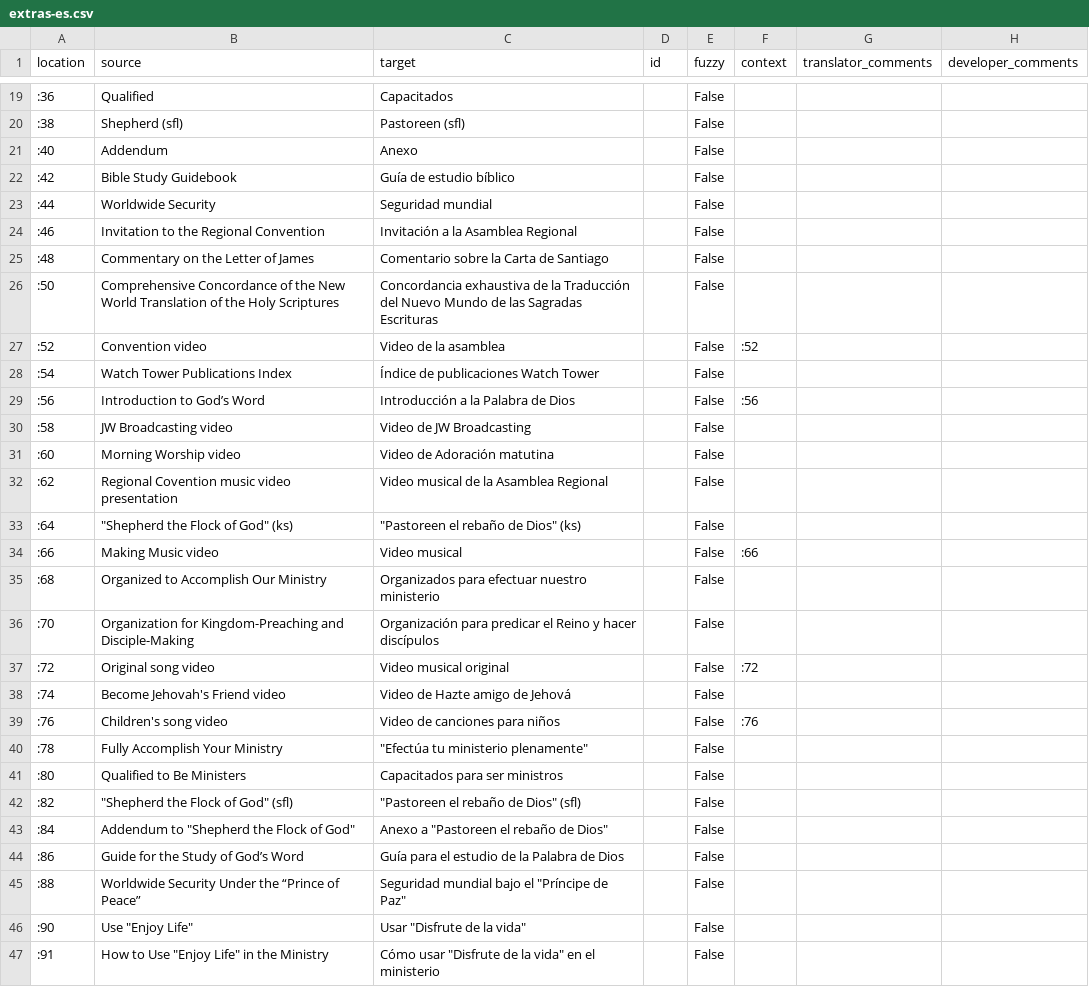
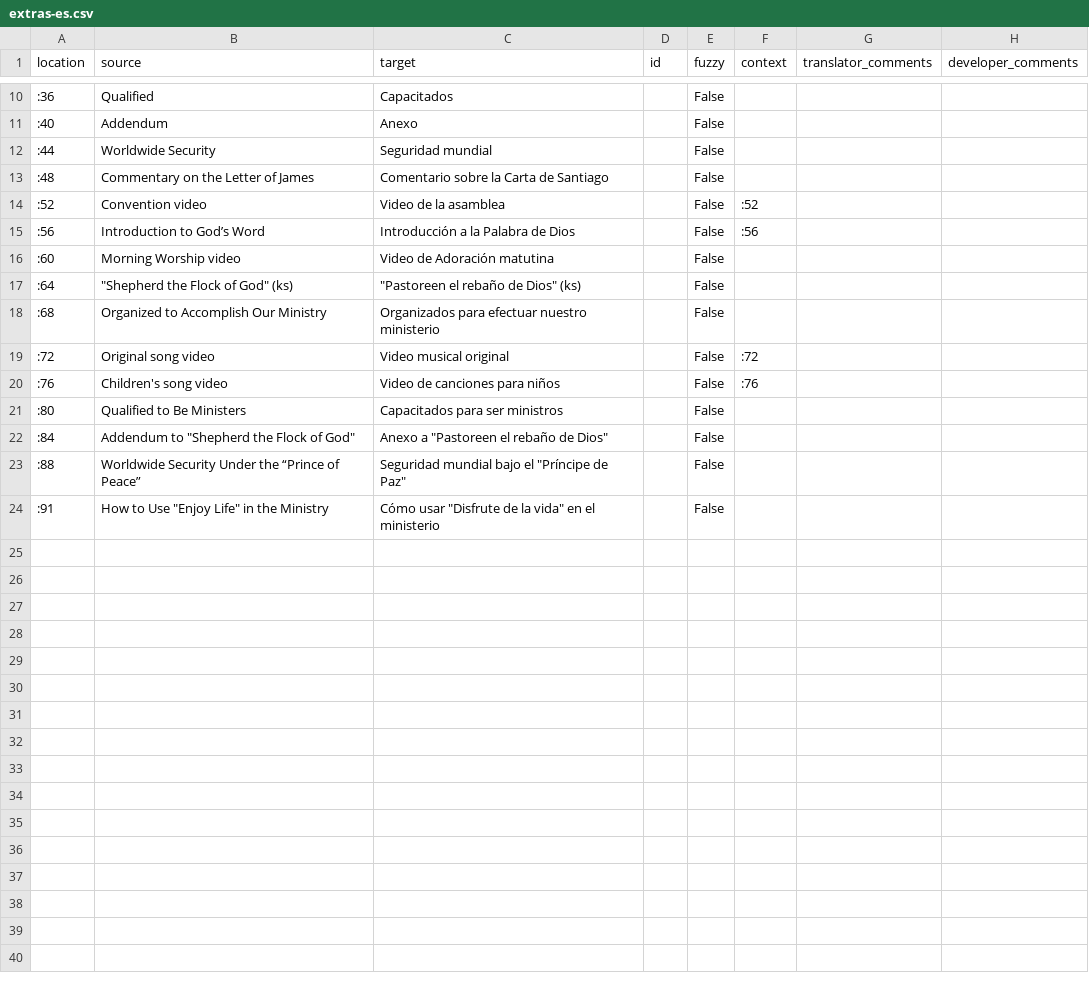
Before and after one commit to erykjj/jwlmanager, a CSV file: res/locales/Resources/extras-es.csv, drawn as a sheet; only a part is shown, gaps mark what is left out; the diff covers the shown part only; the diff names each change by its address in the sheet, - before the commit and + after, or states it on an @@ line.

```diff
--- a/res/locales/Resources/extras-es.csv
+++ b/res/locales/Resources/extras-es.csv
-row 20: :38 | Shepherd (sfl) | Pastoreen (sfl) |  | False
-row 22: :42 | Bible Study Guidebook | Guía de estudio bíblico |  | False
-row 24: :46 | Invitation to the Regional Convention | Invitación a la Asamblea Regional |  | False
-row 26: :50 | Comprehensive Concordance of the New World Translation of the Holy Scriptures | Concordancia exhaustiva de la Traducción del Nuevo Mundo de las Sagradas Escrituras |  | False
-row 28: :54 | Watch Tower Publications Index | Índice de publicaciones Watch Tower |  | False
-row 30: :58 | JW Broadcasting video | Video de JW Broadcasting |  | False
-row 32: :62 | Regional Covention music video presentation | Video musical de la Asamblea Regional |  | False
-row 34: :66 | Making Music video | Video musical |  | False | :66
-row 36: :70 | Organization for Kingdom-Preaching and Disciple-Making | Organización para predicar el Reino y hacer discípulos |  | False
-row 38: :74 | Become Jehovah's Friend video | Video de Hazte amigo de Jehová |  | False
-row 40: :78 | Fully Accomplish Your Ministry | "Efectúa tu ministerio plenamente" |  | False
-row 42: :82 | "Shepherd the Flock of God" (sfl) | "Pastoreen el rebaño de Dios" (sfl) |  | False
-row 44: :86 | Guide for the Study of God’s Word | Guía para el estudio de la Palabra de Dios |  | False
-row 46: :90 | Use "Enjoy Life" | Usar "Disfrute de la vida" |  | False
```
Also changed, not shown: 9 removed rows elsewhere in this file, res/locales/Resources/extras-en.csv, res/locales/Resources/extras-fr.csv, 1 other file.
